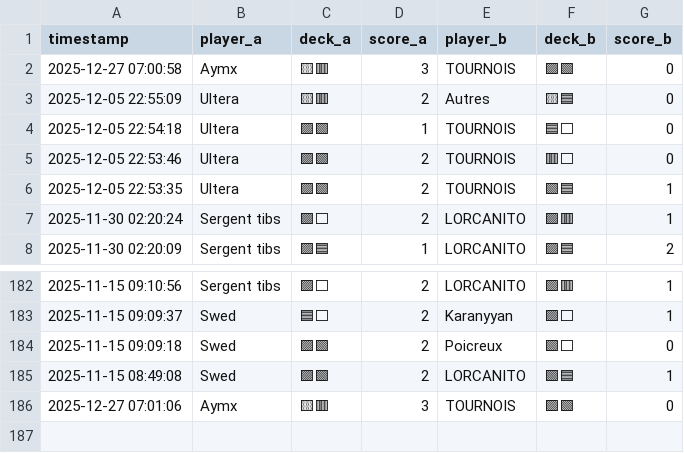
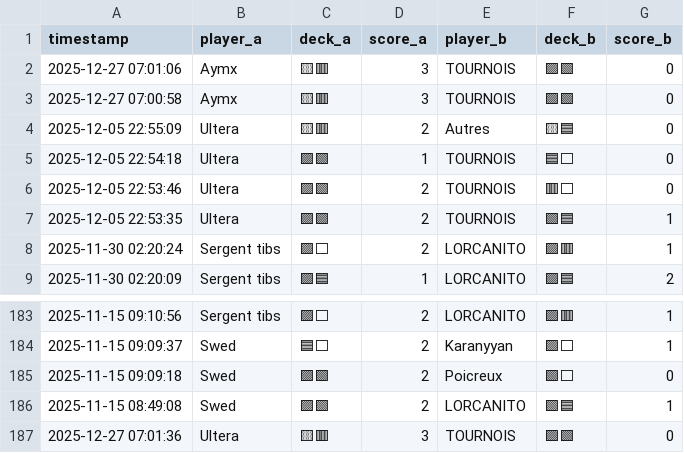
Before and after one commit to michaelbelcas-arch/site-eclypse, a CSV file: matches.csv, drawn as a sheet; only a part is shown, gaps mark what is left out.

Commit message:
Update matches.csv depuis l'app Streamlit

```diff
--- a/matches.csv
+++ b/matches.csv
@@ -1,2 +1,3 @@
 timestamp,player_a,deck_a,score_a,player_b,deck_b,score_b
+2025-12-27 07:01:06,Aymx,🟨🟥,3,TOURNOIS,🟪🟩,0
 2025-12-27 07:00:58,Aymx,🟨🟥,3,TOURNOIS,🟪🟩,0
@@ -185,2 +186,2 @@ timestamp,player_a,deck_a,score_a,player_b,deck_b,score_b
 2025-11-15 08:49:08,Swed,🟪🟩,2,LORCANITO,🟩🟦,1
-2025-12-27 07:01:06,Aymx,🟨🟥,3,TOURNOIS,🟪🟩,0
+2025-12-27 07:01:36,Ultera,🟨🟥,3,TOURNOIS,🟪🟩,0
```
